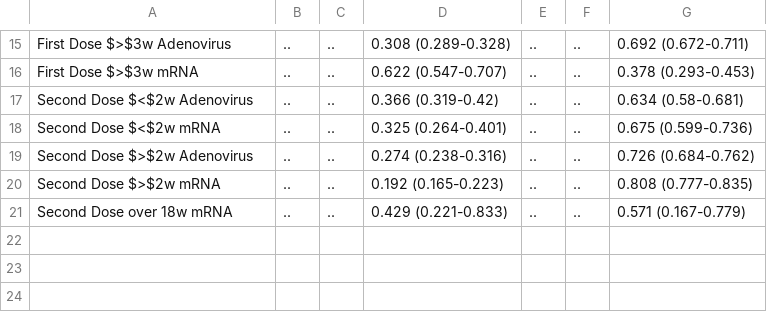
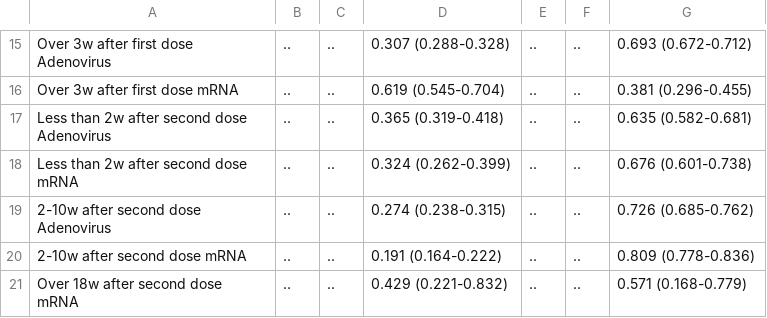
Before and after one commit to cm401/covid19_risk_heterogeneity_england, a CSV file: figures/nejm_vacc_table.csv, drawn as a sheet; only a part is shown, gaps mark what is left out; the diff covers the shown part only; the diff names each change by its address in the sheet, - before the commit and + after, or states it on an @@ line.

```diff
--- a/figures/nejm_vacc_table.csv
+++ b/figures/nejm_vacc_table.csv
-A15: First Dose $>$3w Adenovirus
+A15: Over 3w after first dose Adenovirus
-D15: 0.308 (0.289-0.328)
+D15: 0.307 (0.288-0.328)
-G15: 0.692 (0.672-0.711)
+G15: 0.693 (0.672-0.712)
-A16: First Dose $>$3w mRNA
+A16: Over 3w after first dose mRNA
-D16: 0.622 (0.547-0.707)
+D16: 0.619 (0.545-0.704)
-G16: 0.378 (0.293-0.453)
+G16: 0.381 (0.296-0.455)
-A17: Second Dose $<$2w Adenovirus
+A17: Less than 2w after second dose Adenovirus
-D17: 0.366 (0.319-0.42)
+D17: 0.365 (0.319-0.418)
-G17: 0.634 (0.58-0.681)
+G17: 0.635 (0.582-0.681)
-A18: Second Dose $<$2w mRNA
+A18: Less than 2w after second dose mRNA
-D18: 0.325 (0.264-0.401)
+D18: 0.324 (0.262-0.399)
-G18: 0.675 (0.599-0.736)
+G18: 0.676 (0.601-0.738)
-A19: Second Dose $>$2w Adenovirus
+A19: 2-10w after second dose Adenovirus
-D19: 0.274 (0.238-0.316)
+D19: 0.274 (0.238-0.315)
-G19: 0.726 (0.684-0.762)
+G19: 0.726 (0.685-0.762)
-A20: Second Dose $>$2w mRNA
+A20: 2-10w after second dose mRNA
-D20: 0.192 (0.165-0.223)
+D20: 0.191 (0.164-0.222)
-G20: 0.808 (0.777-0.835)
+G20: 0.809 (0.778-0.836)
-A21: Second Dose over 18w mRNA
+A21: Over 18w after second dose mRNA
-D21: 0.429 (0.221-0.833)
+D21: 0.429 (0.221-0.832)
-G21: 0.571 (0.167-0.779)
+G21: 0.571 (0.168-0.779)
```
Also changed, not shown: 32 edited cells elsewhere in this file, figures/vaccination_effectiveness.csv, 13 other files.
